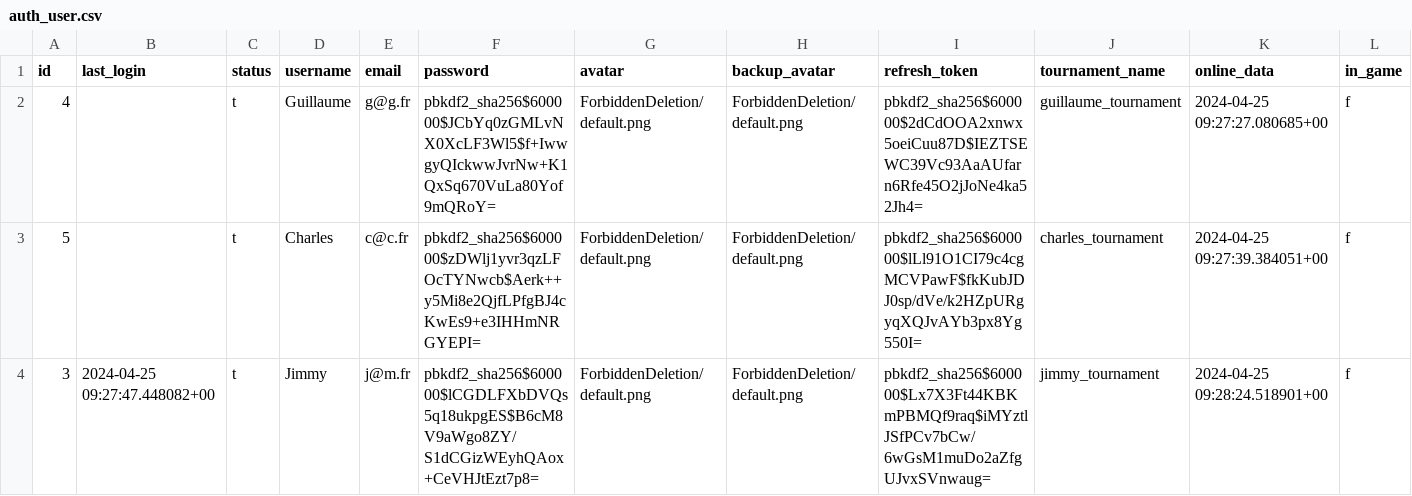
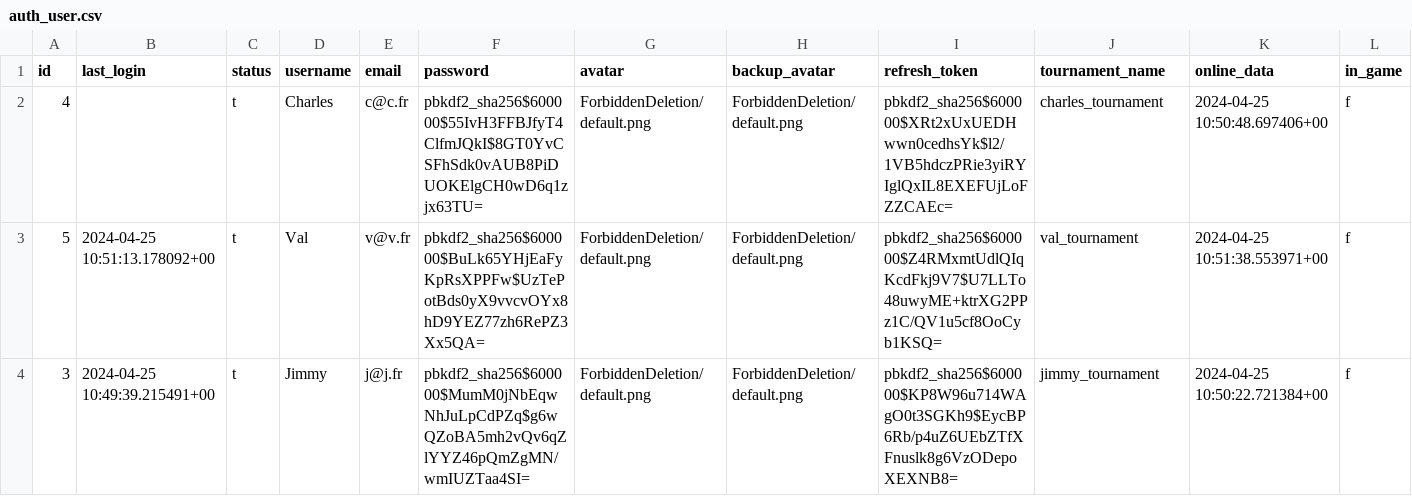
Before and after one commit to DoubleV37/ft_transcendence, a CSV file: testing_db/game_db/auth_user.csv, drawn as a sheet.

```diff
--- a/testing_db/game_db/auth_user.csv
+++ b/testing_db/game_db/auth_user.csv
@@ -1,4 +1,4 @@
 id,last_login,status,username,email,password,avatar,backup_avatar,refresh_token,tournament_name,online_data,in_game
-4,,t,Guillaume,g@g.fr,pbkdf2_sha256$600000$JCbYq0zGMLvNX0XcLF3Wl5$f+IwwgyQIckwwJvrNw+K1QxSq670VuLa80Yof9mQRoY=,ForbiddenDeletion/default.png,ForbiddenDeletion/default.png,pbkdf2_sha256$600000$2dCdOOA2xnwx5oeiCuu87D$IEZTSEWC39Vc93AaAUfarn6Rfe45O2jJoNe4ka52Jh4=,guillaume_tournament,2024-04-25 09:27:27.080685+00,f
-5,,t,Charles,c@c.fr,pbkdf2_sha256$600000$zDWlj1yvr3qzLFOcTYNwcb$Aerk++y5Mi8e2QjfLPfgBJ4cKwEs9+e3IHHmNRGYEPI=,ForbiddenDeletion/default.png,ForbiddenDeletion/default.png,pbkdf2_sha256$600000$lLl91O1CI79c4cgMCVPawF$fkKubJDJ0sp/dVe/k2HZpURgyqXQJvAYb3px8Yg550I=,charles_tournament,2024-04-25 09:27:39.384051+00,f
-3,2024-04-25 09:27:47.448082+00,t,Jimmy,j@m.fr,pbkdf2_sha256$600000$lCGDLFXbDVQs5q18ukpgES$B6cM8V9aWgo8ZY/S1dCGizWEyhQAox+CeVHJtEzt7p8=,ForbiddenDeletion/default.png,ForbiddenDeletion/default.png,pbkdf2_sha256$600000$Lx7X3Ft44KBKmPBMQf9raq$iMYztlJSfPCv7bCw/6wGsM1muDo2aZfgUJvxSVnwaug=,jimmy_tournament,2024-04-25 09:28:24.518901+00,f
+4,,t,Charles,c@c.fr,pbkdf2_sha256$600000$55IvH3FFBJfyT4ClfmJQkI$8GT0YvCSFhSdk0vAUB8PiDUOKElgCH0wD6q1zjx63TU=,ForbiddenDeletion/default.png,ForbiddenDeletion/default.png,pbkdf2_sha256$600000$XRt2xUxUEDHwwn0cedhsYk$l2/1VB5hdczPRie3yiRYIglQxIL8EXEFUjLoFZZCAEc=,charles_tournament,2024-04-25 10:50:48.697406+00,f
+5,2024-04-25 10:51:13.178092+00,t,Val,v@v.fr,pbkdf2_sha256$600000$BuLk65YHjEaFyKpRsXPPFw$UzTePotBds0yX9vvcvOYx8hD9YEZ77zh6RePZ3Xx5QA=,ForbiddenDeletion/default.png,ForbiddenDeletion/default.png,pbkdf2_sha256$600000$Z4RMxmtUdlQIqKcdFkj9V7$U7LLTo48uwyME+ktrXG2PPz1C/QV1u5cf8OoCyb1KSQ=,val_tournament,2024-04-25 10:51:38.553971+00,f
+3,2024-04-25 10:49:39.215491+00,t,Jimmy,j@j.fr,pbkdf2_sha256$600000$MumM0jNbEqwNhJuLpCdPZq$g6wQZoBA5mh2vQv6qZlYYZ46pQmZgMN/wmIUZTaa4SI=,ForbiddenDeletion/default.png,ForbiddenDeletion/default.png,pbkdf2_sha256$600000$KP8W96u714WAgO0t3SGKh9$EycBP6Rb/p4uZ6UEbZTfXFnuslk8g6VzODepoXEXNB8=,jimmy_tournament,2024-04-25 10:50:22.721384+00,f
```
Also changed, not shown: 6 other files.
